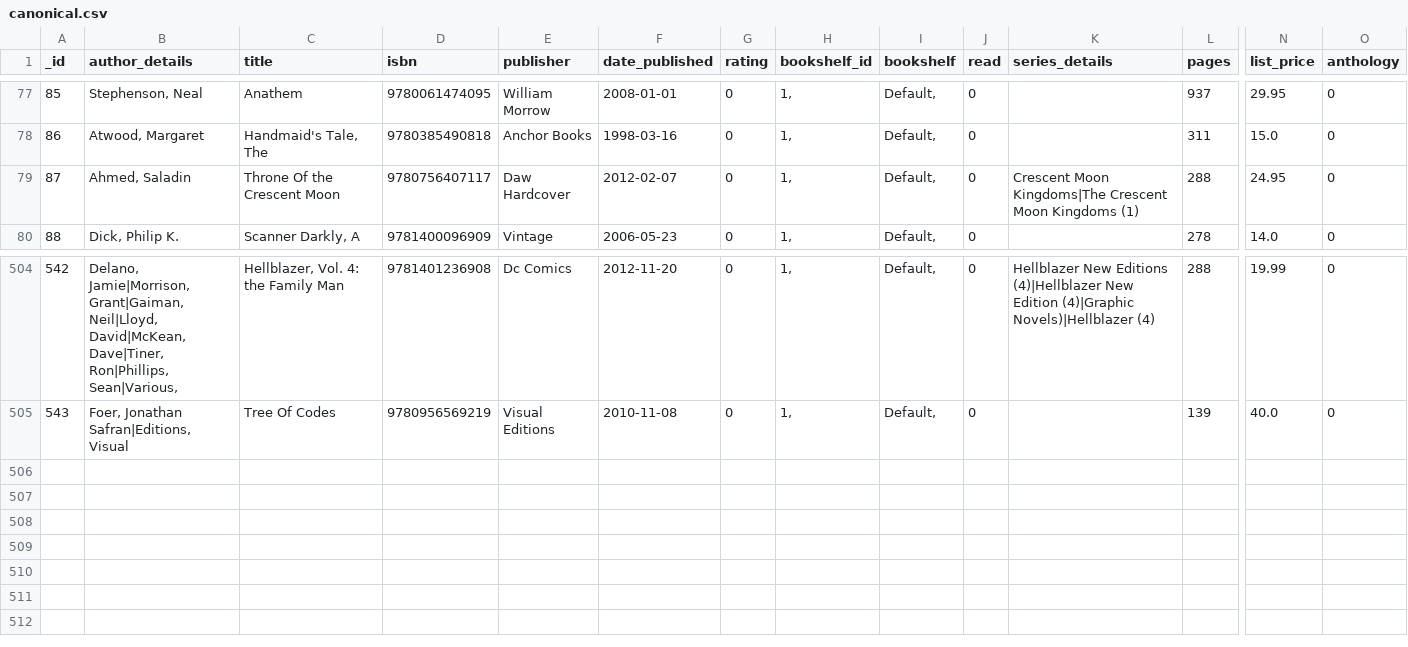
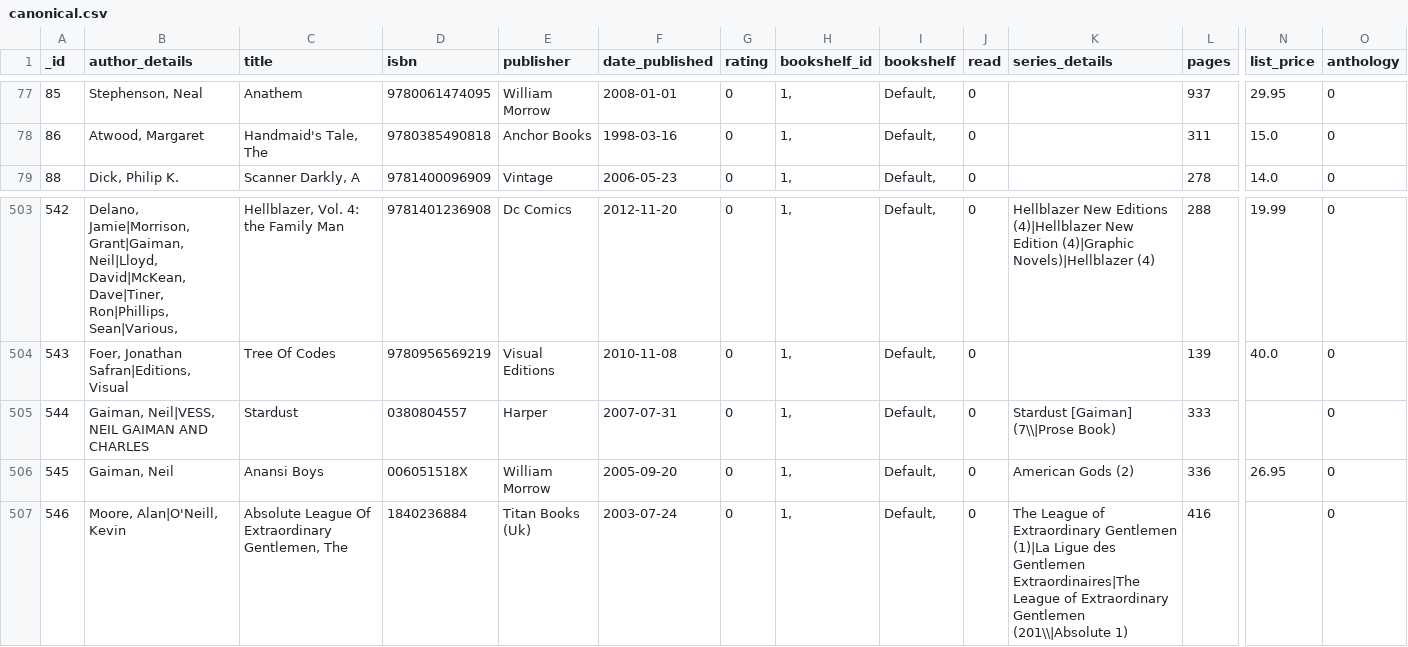
Before and after one commit to mouse-reeve/book-catalogue, a CSV file: canonical.csv, drawn as a sheet; only a part is shown, gaps mark what is left out; removed rows and columns are numbered as before the commit, all else as after; rows hold the shown columns only; the diff names each change by its address in the sheet, - before the commit and + after, or states it on an @@ line.

Commit message:
Childhood books resurface

```diff
--- a/canonical.csv
+++ b/canonical.csv
-row 79: 87 | Ahmed, Saladin | Throne Of the Crescent Moon | 9780756407117 | Daw Hardcover | 2012-02-07 | 0 | 1, | Default, | 0 | Crescent Moon Kingdoms|The Crescent Moon Kingdoms (1) | 288 | 24.95 | 0
+row 505: 544 | Gaiman, Neil|VESS, NEIL GAIMAN AND CHARLES | Stardust | 0380804557 | Harper | 2007-07-31 | 0 | 1, | Default, | 0 | Stardust [Gaiman] (7\\|Prose Book) | 333 |  | 0
+row 506: 545 | Gaiman, Neil | Anansi Boys | 006051518X | William Morrow | 2005-09-20 | 0 | 1, | Default, | 0 | American Gods (2) | 336 | 26.95 | 0
+row 507: 546 | Moore, Alan|O'Neill, Kevin | Absolute League Of Extraordinary Gentlemen, The | 1840236884 | Titan Books (Uk) | 2003-07-24 | 0 | 1, | Default, | 0 | The League of Extraordinary Gentlemen (1)|La Ligue des Gentlemen Extraordinaires|The League of Extraordinary Gentlemen (201\\|Absolute 1) | 416 |  | 0
```
